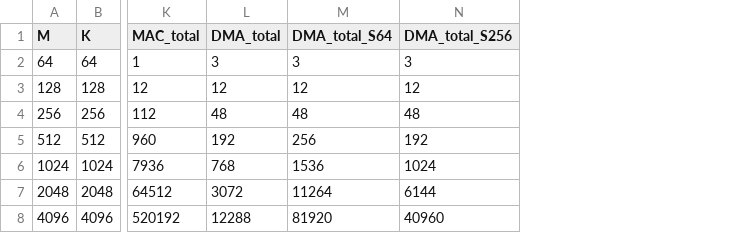
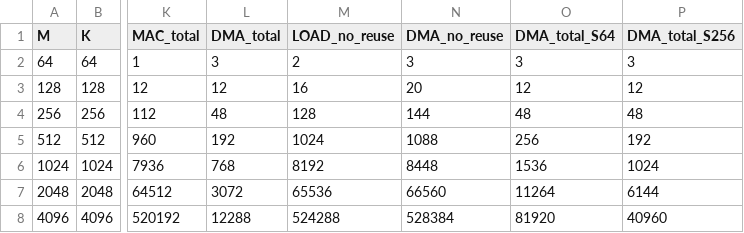
Before and after one commit to GGodley/Arago_task1, a CSV file: Mathematical_foundation/experiments/01_instruction_counts/outputs/op_counts.csv, drawn as a sheet; only a part is shown, gaps mark what is left out; the diff names each change by its address in the sheet, - before the commit and + after, or states it on an @@ line.

```diff
--- a/Mathematical_foundation/experiments/01_instruction_counts/outputs/op_counts.csv
+++ b/Mathematical_foundation/experiments/01_instruction_counts/outputs/op_counts.csv
+column M (LOAD_no_reuse), rows 2-8: 2 | 16 | 128 | 1024 | 8192 | 65536 | 524288
+column N (DMA_no_reuse), rows 2-8: 3 | 20 | 144 | 1088 | 8448 | 66560 | 528384
```
Also changed, not shown: 6 other files.
